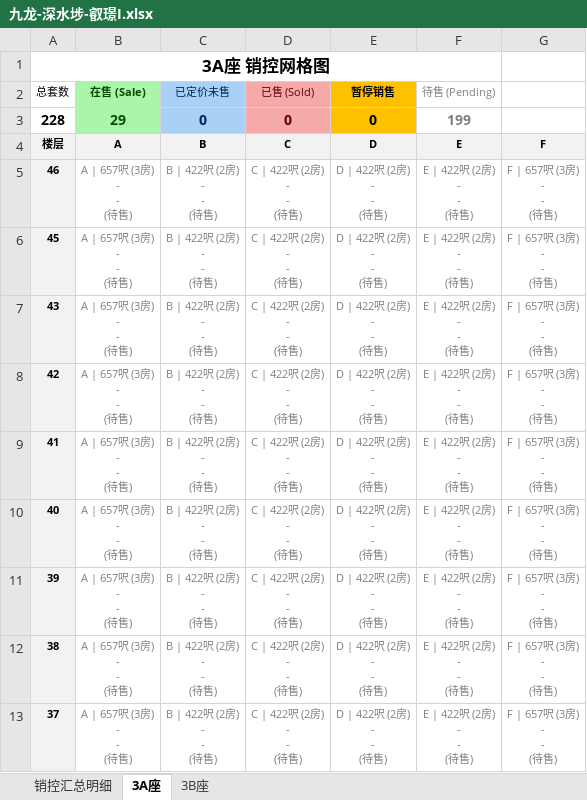
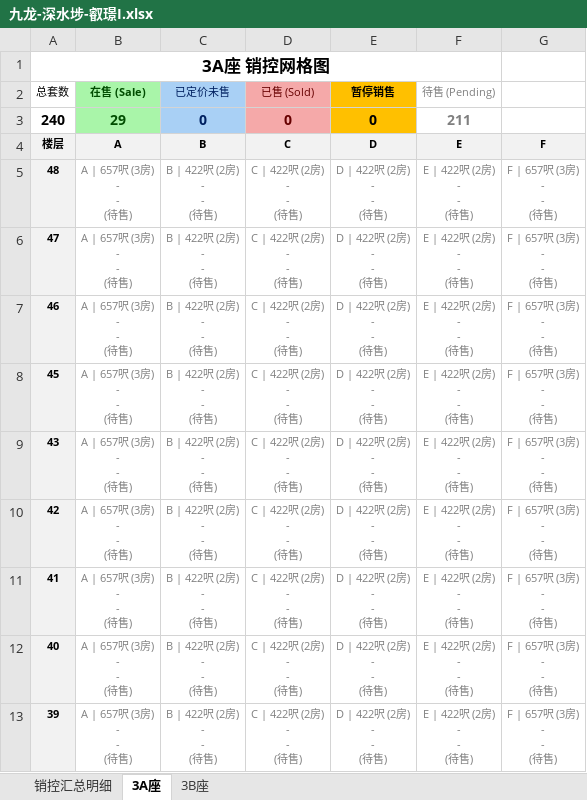
Before and after one commit to neil-studio/hk, an Excel workbook: files/九龙-深水埗-叡璟I.xlsx, sheet 3A座, drawn as a sheet; only a part is shown; the shorter side is filled out with more unchanged rows; values as stored, in another font and other column widths than the file's, no borders; ↵ is a line break in a cell; the diff names each change by its address in the sheet, - before the commit and + after, or states it on an @@ line.

```diff
--- a/files/九龙-深水埗-叡璟I.xlsx (sheet 3A座)
+++ b/files/九龙-深水埗-叡璟I.xlsx (sheet 3A座)
-A3 (总套数): 228
+A3 (总套数): 240
-F3 (待售 (Pending)): 199
+F3 (待售 (Pending)): 211
+row 5: 48 | A | 657呎 (3房) ↵ - ↵ - ↵ (待售) | B | 422呎 (2房) ↵ - ↵ - ↵ (待售) | C | 422呎 (2房) ↵ - ↵ - ↵ (待售) | D | 422呎 (2房) ↵ - ↵ - ↵ (待售) | E | 422呎 (2房) ↵ - ↵ - ↵ (待售) | F | 657呎 (3房) ↵ - ↵ - ↵ (待售)
+row 6: 47 | A | 657呎 (3房) ↵ - ↵ - ↵ (待售) | B | 422呎 (2房) ↵ - ↵ - ↵ (待售) | C | 422呎 (2房) ↵ - ↵ - ↵ (待售) | D | 422呎 (2房) ↵ - ↵ - ↵ (待售) | E | 422呎 (2房) ↵ - ↵ - ↵ (待售) | F | 657呎 (3房) ↵ - ↵ - ↵ (待售)
```
Also changed, not shown: sheet 销控汇总明细, sheet 3B座, web/files/九龙-深水埗-叡璟I.xlsx, 九龙-深水埗-叡璟I/叡璟I_销控明细表.xlsx, 6 other files.
